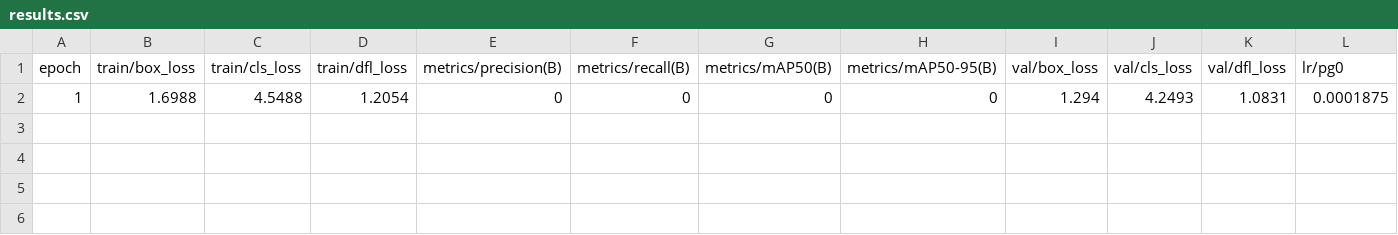
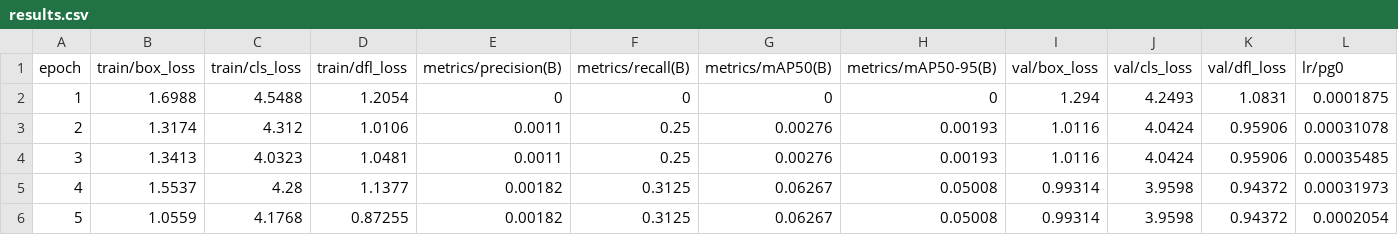
Before and after one commit to zanrui/yolo-io-watermark, a CSV file: runs/detect/train/results.csv, drawn as a sheet; only a part is shown; rows hold the shown columns only; the diff names each change by its address in the sheet, - before the commit and + after, or states it on an @@ line.

```diff
--- a/runs/detect/train/results.csv
+++ b/runs/detect/train/results.csv
+row 3: 2 | 1.3174 | 4.312 | 1.0106 | 0.0011 | 0.25 | 0.00276 | 0.00193 | 1.0116 | 4.0424 | 0.95906 | 0.00031078
+row 4: 3 | 1.3413 | 4.0323 | 1.0481 | 0.0011 | 0.25 | 0.00276 | 0.00193 | 1.0116 | 4.0424 | 0.95906 | 0.00035485
+row 5: 4 | 1.5537 | 4.28 | 1.1377 | 0.00182 | 0.3125 | 0.06267 | 0.05008 | 0.99314 | 3.9598 | 0.94372 | 0.00031973
+row 6: 5 | 1.0559 | 4.1768 | 0.87255 | 0.00182 | 0.3125 | 0.06267 | 0.05008 | 0.99314 | 3.9598 | 0.94372 | 0.0002054
```
Also changed, not shown: 13 other files.
